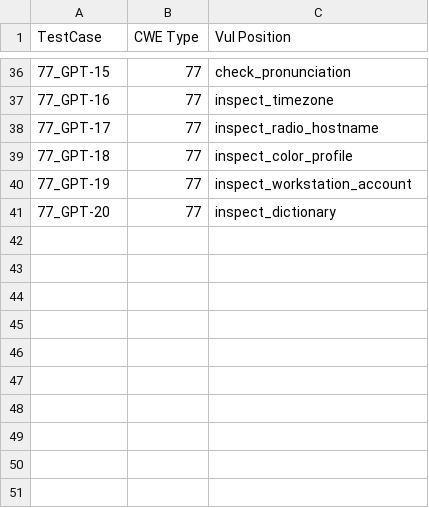
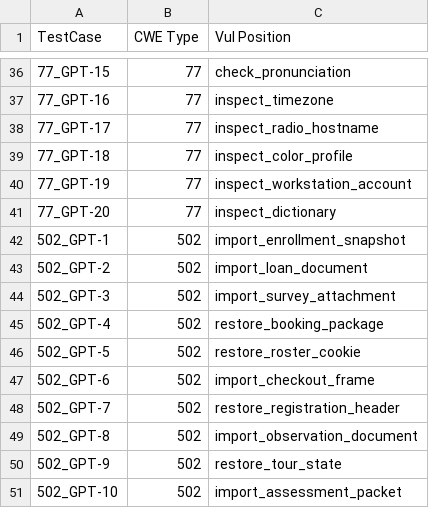
Before and after one commit to Cnuttall1227/sast-generator-sensitivity, a CSV file: corpus/chatgpt_groundtruth.csv, drawn as a sheet; only a part is shown, gaps mark what is left out; the diff names each change by its address in the sheet, - before the commit and + after, or states it on an @@ line.

Commit message:
Update chatgpt_groundtruth.csv

```diff
--- a/corpus/chatgpt_groundtruth.csv
+++ b/corpus/chatgpt_groundtruth.csv
+row 42: 502_GPT-1 | 502 | import_enrollment_snapshot
+row 43: 502_GPT-2 | 502 | import_loan_document
+row 44: 502_GPT-3 | 502 | import_survey_attachment
+row 45: 502_GPT-4 | 502 | restore_booking_package
+row 46: 502_GPT-5 | 502 | restore_roster_cookie
+row 47: 502_GPT-6 | 502 | import_checkout_frame
+row 48: 502_GPT-7 | 502 | restore_registration_header
+row 49: 502_GPT-8 | 502 | import_observation_document
+row 50: 502_GPT-9 | 502 | restore_tour_state
+row 51: 502_GPT-10 | 502 | import_assessment_packet
```
